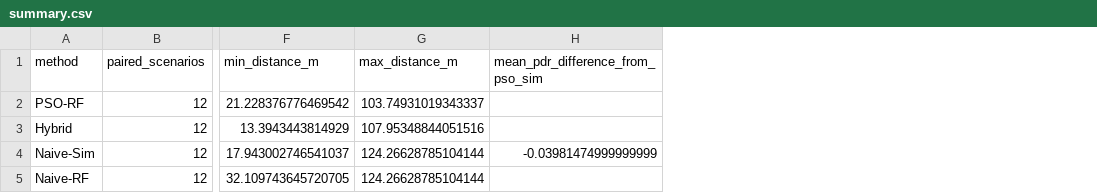
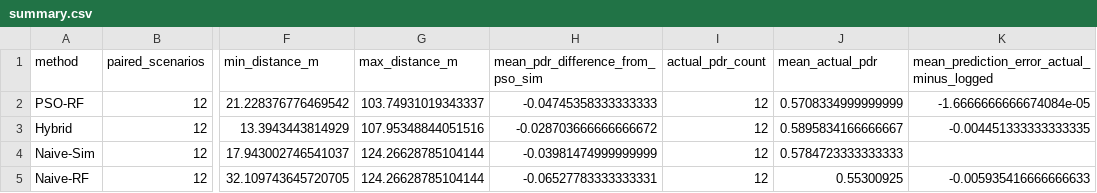
Before and after one commit to GuilhermeGSartori/surrogated-assisted-pso, a CSV file: scripts/layout_comparison/summary.csv, drawn as a sheet; only a part is shown, gaps mark what is left out; the diff names each change by its address in the sheet, - before the commit and + after, or states it on an @@ line.

```diff
--- a/scripts/layout_comparison/summary.csv
+++ b/scripts/layout_comparison/summary.csv
+column I (actual_pdr_count), rows 2-5: all 12
+column J (mean_actual_pdr), rows 2-5: 0.5708334999999999 | 0.5895834166666667 | 0.5784723333333333 | 0.55300925
+column K, rows 1-5: mean_prediction_error_actual_minus_logged | -1.6666666666674084e-05 | -0.004451333333333335 |  | -0.005935416666666633
-H2 (mean_pdr_difference_from_pso_sim): (empty)
+H2 (mean_pdr_difference_from_pso_sim): -0.04745358333333333
-H3 (mean_pdr_difference_from_pso_sim): (empty)
+H3 (mean_pdr_difference_from_pso_sim): -0.028703666666666672
-H5 (mean_pdr_difference_from_pso_sim): (empty)
+H5 (mean_pdr_difference_from_pso_sim): -0.06527783333333331
```
Also changed, not shown: scripts/layout_comparison/naive_rf_vs_naive_sim.csv, scripts/layout_comparison/per_scenario_distances.csv, 3 other files.
